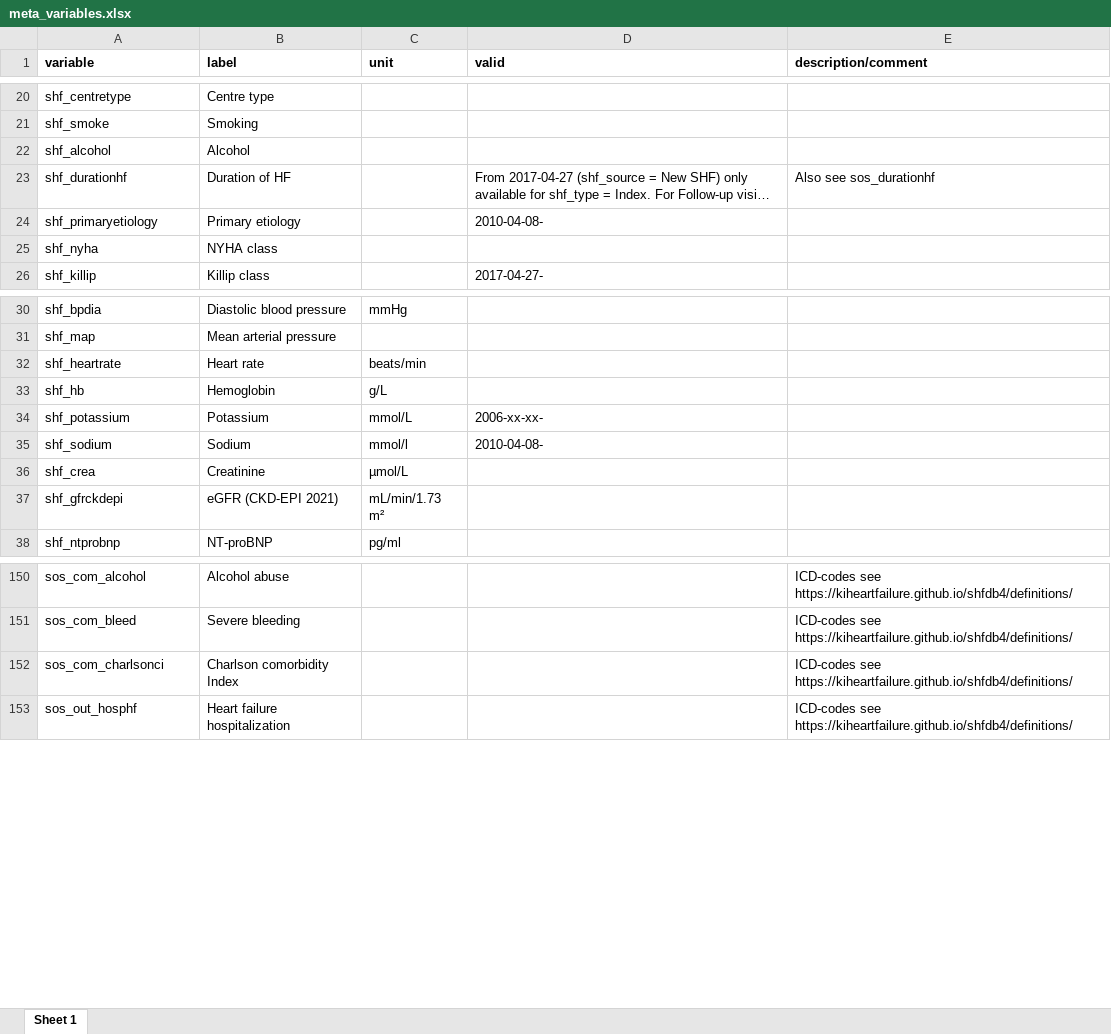
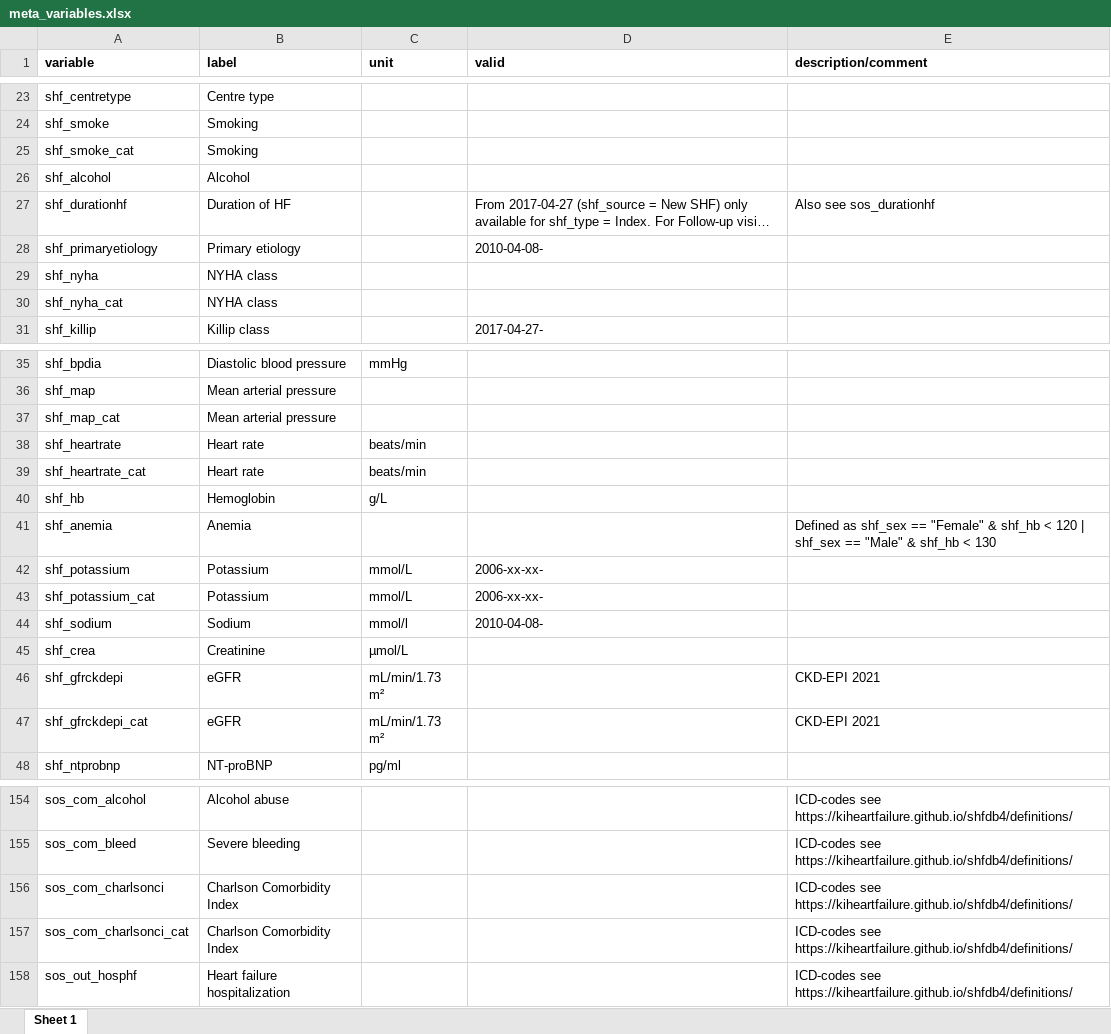
Before and after one commit to KIHeartFailure/shfdb4, an Excel workbook: docs/files/meta_variables.xlsx, sheet Sheet 1, drawn as a sheet; only a part is shown, gaps mark what is left out; long unchanged cells end in …; values as stored, in another font and other column widths than the file's, no borders; addresses are those after the commit; the diff covers the shown part only; the diff names each change by its address in the sheet, - before the commit and + after, or states it on an @@ line.

```diff
--- a/docs/files/meta_variables.xlsx (sheet Sheet 1)
+++ b/docs/files/meta_variables.xlsx (sheet Sheet 1)
@@ row 98 moved to row 25: shf_smoke_cat @@
@@ row 96 moved to row 30: shf_nyha_cat @@
@@ row 100 moved to row 37: shf_map_cat @@
@@ row 102 moved to row 39: shf_heartrate_cat @@
+row 41: shf_anemia | Anemia |  |  | Defined as shf_sex == "Female" & shf_hb < 120 | shf_sex == "Male" & shf_hb < 130
+row 43: shf_potassium_cat | Potassium | mmol/L | 2006-xx-xx-
-B46 (label): eGFR (CKD-EPI 2021)
+B46 (label): eGFR
-E46 (description/comment): (empty)
+E46 (description/comment): CKD-EPI 2021
+row 47: shf_gfrckdepi_cat | eGFR | mL/min/1.73 m² |  | CKD-EPI 2021
-B156 (label): Charlson comorbidity Index
+B156 (label): Charlson Comorbidity Index
+row 157: sos_com_charlsonci_cat | Charlson Comorbidity Index |  |  | ICD-codes see https://kiheartfailure.github.io/shfdb4/definitions/
```
Also changed, not shown: 4 added rows, 3 removed rows, 3 moved rows and 6 edited cells elsewhere in this sheet, static/files/meta_variables.xlsx, 12 other files.
